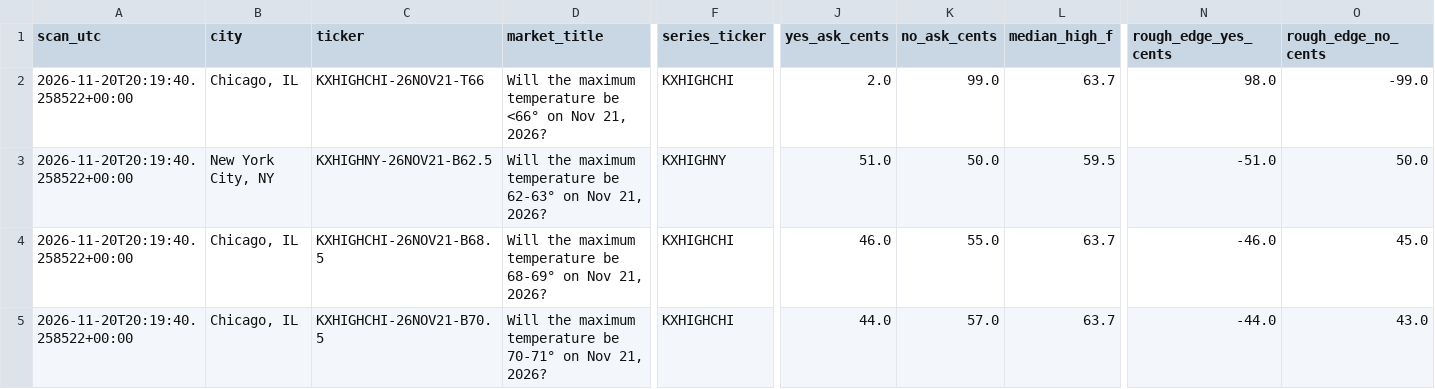
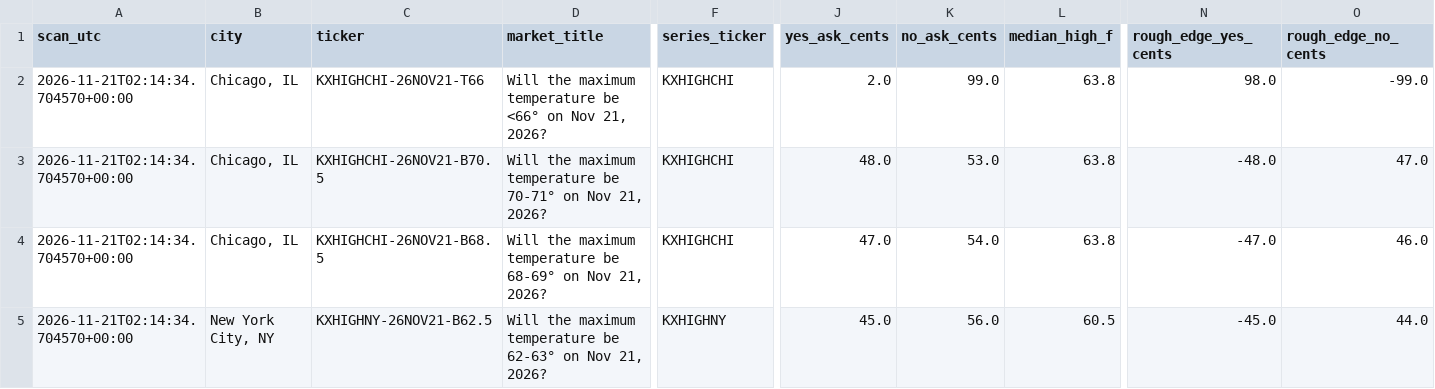
Before and after one commit to hpsyntheticoilsusa-gif/kalshi-ai-paper-trader, a CSV file: data/weather_candidates.csv, drawn as a sheet; only a part is shown, gaps mark what is left out; the diff covers the shown part only; the diff names each change by its address in the sheet, - before the commit and + after, or states it on an @@ line.

```diff
--- a/data/weather_candidates.csv
+++ b/data/weather_candidates.csv
-A2:A5 (scan_utc): 2026-11-20T20:19:40.258522+00:00
+A2:A5 (scan_utc): 2026-11-21T02:14:34.704570+00:00
-L2 (median_high_f): 63.7
+L2 (median_high_f): 63.8
-B3 (city): New York City, NY
+B3 (city): Chicago, IL
-C3 (ticker): KXHIGHNY-26NOV21-B62.5
+C3 (ticker): KXHIGHCHI-26NOV21-B70.5
-D3 (market_title): …temperature be 62-63° on Nov…
+D3 (market_title): …temperature be 70-71° on Nov…
-F3 (series_ticker): KXHIGHNY
+F3 (series_ticker): KXHIGHCHI
-J3 (yes_ask_cents): 51.0
+J3 (yes_ask_cents): 48.0
-K3 (no_ask_cents): 50.0
+K3 (no_ask_cents): 53.0
-L3 (median_high_f): 59.5
+L3 (median_high_f): 63.8
-N3 (rough_edge_yes_cents): -51.0
+N3 (rough_edge_yes_cents): -48.0
-O3 (rough_edge_no_cents): 50.0
+O3 (rough_edge_no_cents): 47.0
-J4 (yes_ask_cents): 46.0
+J4 (yes_ask_cents): 47.0
-K4 (no_ask_cents): 55.0
+K4 (no_ask_cents): 54.0
-L4 (median_high_f): 63.7
+L4 (median_high_f): 63.8
-N4 (rough_edge_yes_cents): -46.0
+N4 (rough_edge_yes_cents): -47.0
-O4 (rough_edge_no_cents): 45.0
+O4 (rough_edge_no_cents): 46.0
-B5 (city): Chicago, IL
+B5 (city): New York City, NY
-C5 (ticker): KXHIGHCHI-26NOV21-B70.5
+C5 (ticker): KXHIGHNY-26NOV21-B62.5
-D5 (market_title): …temperature be 70-71° on Nov…
+D5 (market_title): …temperature be 62-63° on Nov…
-F5 (series_ticker): KXHIGHCHI
+F5 (series_ticker): KXHIGHNY
-J5 (yes_ask_cents): 44.0
+J5 (yes_ask_cents): 45.0
-K5 (no_ask_cents): 57.0
+K5 (no_ask_cents): 56.0
-L5 (median_high_f): 63.7
+L5 (median_high_f): 60.5
-N5 (rough_edge_yes_cents): -44.0
+N5 (rough_edge_yes_cents): -45.0
-O5 (rough_edge_no_cents): 43.0
+O5 (rough_edge_no_cents): 44.0
```
Also changed, not shown: 3 added rows, 3 removed rows and 27 edited cells elsewhere in this file, data/weather_outcomes.csv, data/weather_research.csv, 18 other files.
